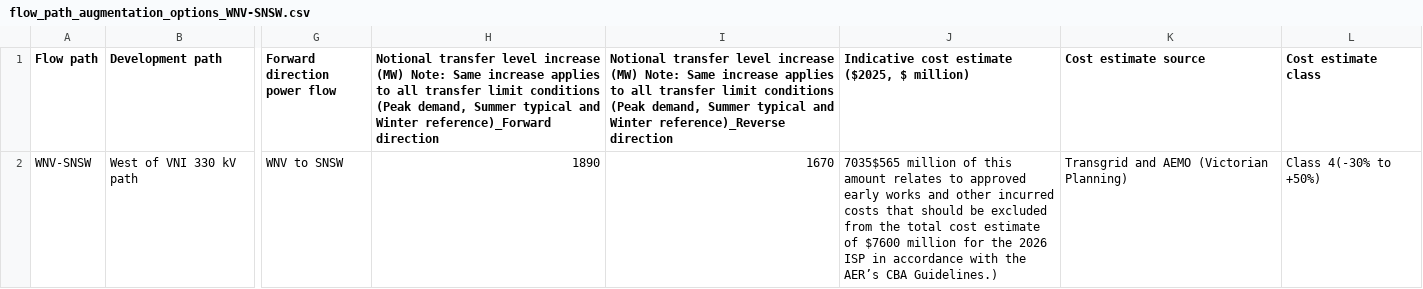
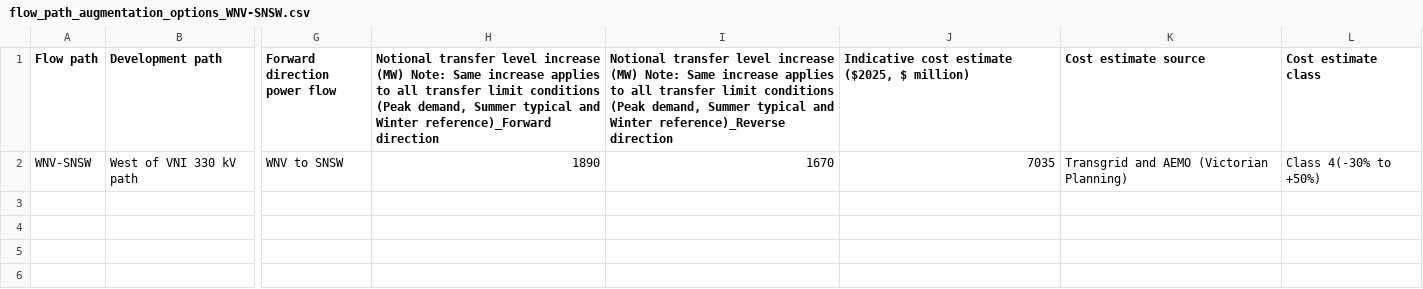
Before and after one commit to Open-ISP/isp-workbook-parser, a CSV file: example_output/7.8/flow_path_augmentation_options_WNV-SNSW.csv, drawn as a sheet; only a part is shown, gaps mark what is left out; the diff names each change by its address in the sheet, - before the commit and + after, or states it on an @@ line.

```diff
--- a/example_output/7.8/flow_path_augmentation_options_WNV-SNSW.csv
+++ b/example_output/7.8/flow_path_augmentation_options_WNV-SNSW.csv
-J2: 7035$565 million of this amount relates to approved early works and other incurred costs that should be excluded from the total cost estimate of $7600 million for the 2026 ISP in accordance with the AER’s CBA Guidelines.)
+J2: 7035
```
Also changed, not shown: example_output/7.8/flow_path_augmentation_options_CSA-NSA.csv, example_output/7.8/flow_path_augmentation_options_TAS-SEV.csv, 5 other files.
